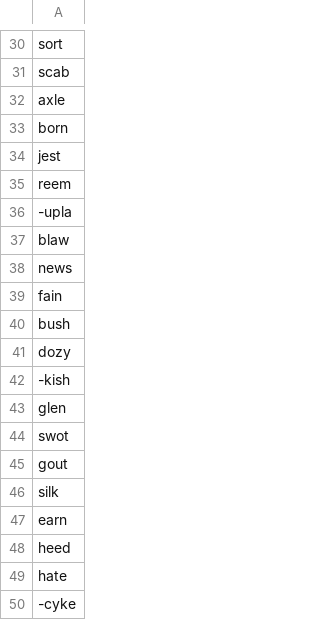
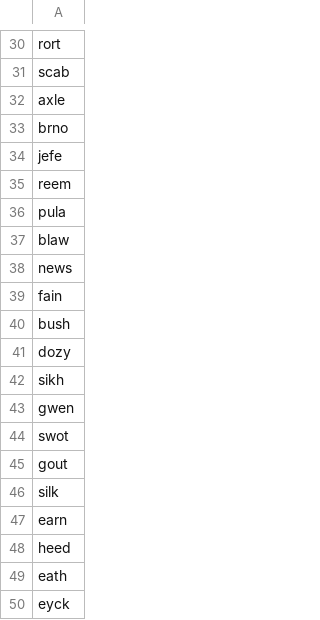
Before and after one commit to Faizanshah007/Anaglink, a CSV file: word length 4.csv, drawn as a sheet; only a part is shown, gaps mark what is left out; the diff covers the shown part only; the diff names each change by its address in the sheet, - before the commit and + after, or states it on an @@ line.

```diff
--- a/word length 4.csv
+++ b/word length 4.csv
-A30: sort
+A30: rort
-A33: born
+A33: brno
-A34: jest
+A34: jefe
-A36: -upla
+A36: pula
-A42: -kish
+A42: sikh
-A43: glen
+A43: gwen
-A49: hate
+A49: eath
-A50: -cyke
+A50: eyck
```
Also changed, not shown: 13 edited cells elsewhere in this file, 5 letter words.csv, wordlength 7.csv.
